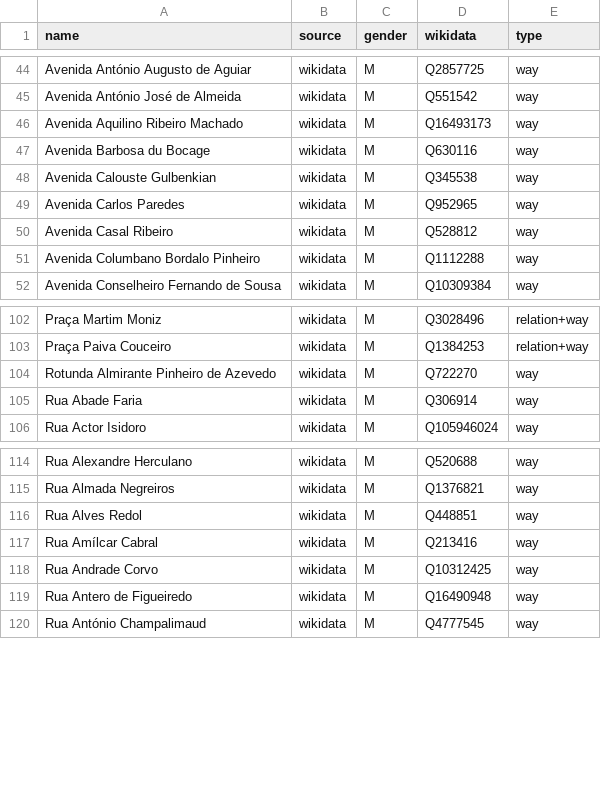
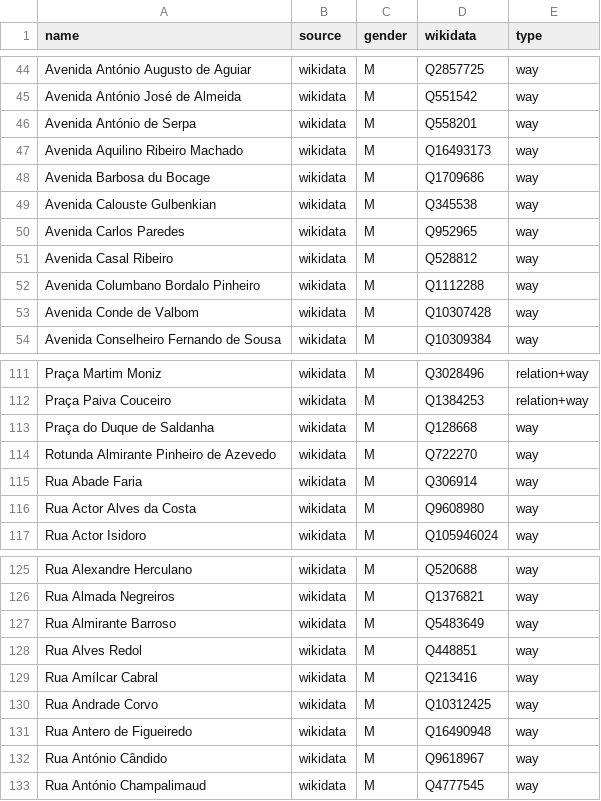
Before and after one commit to EqualStreetNames/equalstreetnames-lisbon, a CSV file: data/gender.csv, drawn as a sheet; only a part is shown, gaps mark what is left out; the diff covers the shown part only.

```diff
--- a/data/gender.csv
+++ b/data/gender.csv
@@ -45,4 +45,5 @@ name,source,gender,wikidata,type
 "Avenida António José de Almeida",wikidata,M,Q551542,way
+"Avenida António de Serpa",wikidata,M,Q558201,way
 "Avenida Aquilino Ribeiro Machado",wikidata,M,Q16493173,way
-"Avenida Barbosa du Bocage",wikidata,M,Q630116,way
+"Avenida Barbosa du Bocage",wikidata,M,Q1709686,way
 "Avenida Calouste Gulbenkian",wikidata,M,Q345538,way
@@ -51,2 +52,3 @@ name,source,gender,wikidata,type
 "Avenida Columbano Bordalo Pinheiro",wikidata,M,Q1112288,way
+"Avenida Conde de Valbom",wikidata,M,Q10307428,way
 "Avenida Conselheiro Fernando de Sousa",wikidata,M,Q10309384,way
@@ -103,4 +112,6 @@ name,source,gender,wikidata,type
 "Praça Paiva Couceiro",wikidata,M,Q1384253,relation+way
+"Praça do Duque de Saldanha",wikidata,M,Q128668,way
 "Rotunda Almirante Pinheiro de Azevedo",wikidata,M,Q722270,way
 "Rua Abade Faria",wikidata,M,Q306914,way
+"Rua Actor Alves da Costa",wikidata,M,Q9608980,way
 "Rua Actor Isidoro",wikidata,M,Q105946024,way
@@ -115,2 +126,3 @@ name,source,gender,wikidata,type
 "Rua Almada Negreiros",wikidata,M,Q1376821,way
+"Rua Almirante Barroso",wikidata,M,Q5483649,way
 "Rua Alves Redol",wikidata,M,Q448851,way
@@ -119,2 +131,3 @@ name,source,gender,wikidata,type
 "Rua Antero de Figueiredo",wikidata,M,Q16490948,way
+"Rua António Cândido",wikidata,M,Q9618967,way
 "Rua António Champalimaud",wikidata,M,Q4777545,way
```
Also changed, not shown: 14 added rows elsewhere in this file, data/other.csv, 4 other files.
